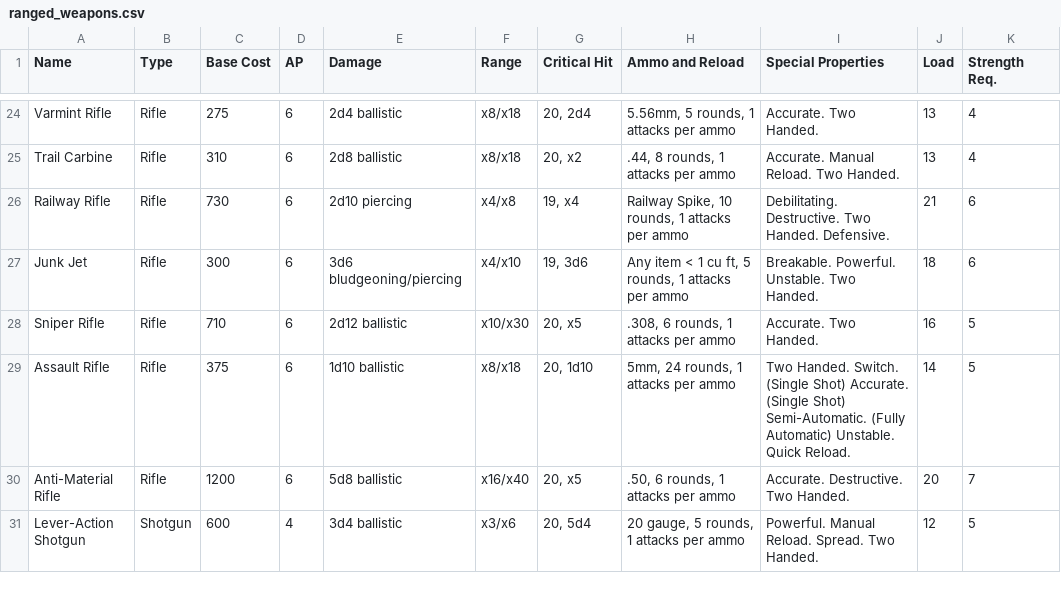
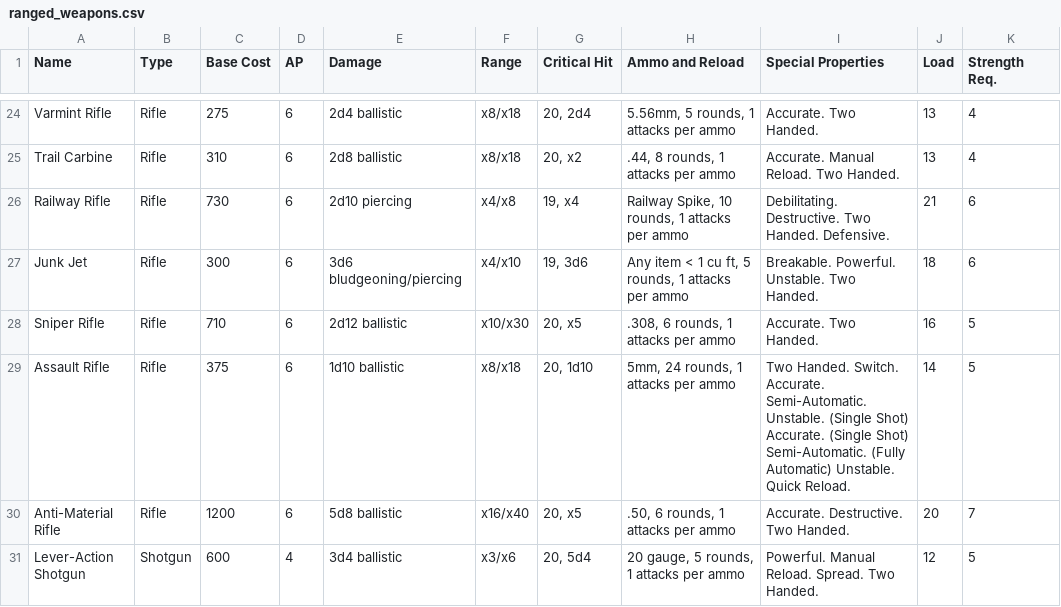
Before and after one commit to VladimirChavdarov/WPF_Fallout_Character_Manager, a CSV file: WPF_Fallout_Character_Manager/Resources/Spreadsheets/ranged_weapons.csv, drawn as a sheet; only a part is shown, gaps mark what is left out.

Commit message:
serialized the xtrnl weapons model

```diff
--- a/WPF_Fallout_Character_Manager/Resources/Spreadsheets/ranged_weapons.csv
+++ b/WPF_Fallout_Character_Manager/Resources/Spreadsheets/ranged_weapons.csv
@@ -28,3 +28,3 @@ Junk Jet;Rifle;300;6;3d6 bludgeoning/piercing;x4/x10;19, 3d6;Any item < 1 cu ft,
 Sniper Rifle;Rifle;710;6;2d12 ballistic;x10/x30;20, x5;.308, 6 rounds, 1 attacks per ammo;Accurate. Two Handed.;16;5
-Assault Rifle;Rifle;375;6;1d10 ballistic;x8/x18;20, 1d10;5mm, 24 rounds, 1 attacks per ammo;Two Handed. Switch. (Single Shot) Accurate. (Single Shot) Semi-Automatic. (Fully Automatic) Unstable. Quick Reload.;14;5
+Assault Rifle;Rifle;375;6;1d10 ballistic;x8/x18;20, 1d10;5mm, 24 rounds, 1 attacks per ammo;Two Handed. Switch. Accurate. Semi-Automatic. Unstable. (Single Shot) Accurate. (Single Shot) Semi-Automatic. (Fully Automatic) Unstable. Quick Reload.;14;5
 Anti-Material Rifle;Rifle;1200;6;5d8 ballistic;x16/x40;20, x5;.50, 6 rounds, 1 attacks per ammo;Accurate. Destructive. Two Handed.;20;7
```
Also changed, not shown: 9 other files.
